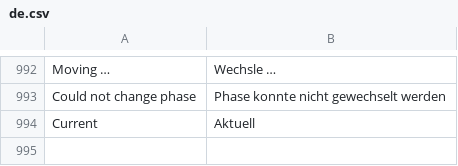
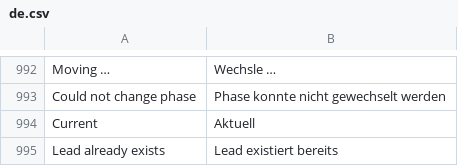
Before and after one commit to dpb97/crm, a CSV file: lcs_integrations/lcs_integrations/translations/de.csv, drawn as a sheet; only a part is shown, gaps mark what is left out; the diff names each change by its address in the sheet, - before the commit and + after, or states it on an @@ line.

```diff
--- a/lcs_integrations/lcs_integrations/translations/de.csv
+++ b/lcs_integrations/lcs_integrations/translations/de.csv
+row 995: Lead already exists | Lead existiert bereits
```
Also changed, not shown: 4 other files.
